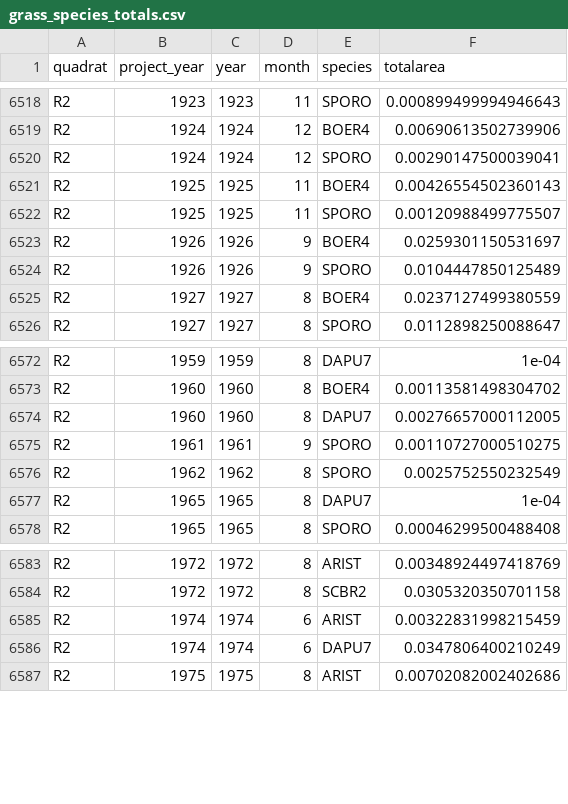
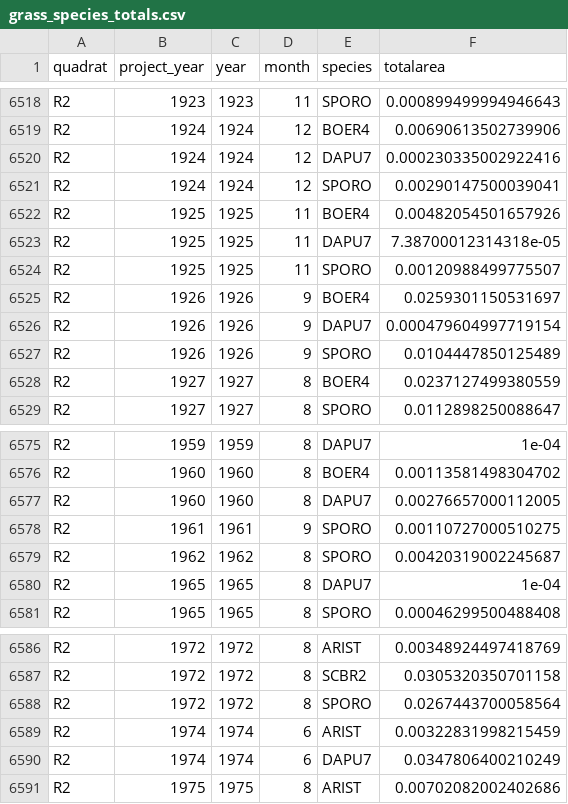
Before and after one commit to emchristensen/JRN_quadrat_timeseries, a CSV file: data/grass_species_totals.csv, drawn as a sheet; only a part is shown, gaps mark what is left out.

Commit message:
update data

```diff
--- a/data/grass_species_totals.csv
+++ b/data/grass_species_totals.csv
@@ -6519,6 +6519,9 @@
 "R2","1924",1924,12,"BOER4",0.00690613502739906
+"R2","1924",1924,12,"DAPU7",0.000230335002922416
 "R2","1924",1924,12,"SPORO",0.00290147500039041
-"R2","1925",1925,11,"BOER4",0.00426554502360143
+"R2","1925",1925,11,"BOER4",0.00482054501657926
+"R2","1925",1925,11,"DAPU7",7.38700012314318e-05
 "R2","1925",1925,11,"SPORO",0.00120988499775507
 "R2","1926",1926,9,"BOER4",0.0259301150531697
+"R2","1926",1926,9,"DAPU7",0.000479604997719154
 "R2","1926",1926,9,"SPORO",0.0104447850125489
@@ -6575,3 +6578,3 @@
 "R2","1961",1961,9,"SPORO",0.00110727000510275
-"R2","1962",1962,8,"SPORO",0.0025752550232549
+"R2","1962",1962,8,"SPORO",0.00420319002245687
 "R2","1965",1965,8,"DAPU7",1e-04
@@ -6584,2 +6587,3 @@
 "R2","1972",1972,8,"SCBR2",0.0305320350701158
+"R2","1972",1972,8,"SPORO",0.0267443700058564
 "R2","1974",1974,6,"ARIST",0.00322831998215459
```
Also changed, not shown: data/all_species_counts_cover.csv, data/quadrat_veg.csv.
